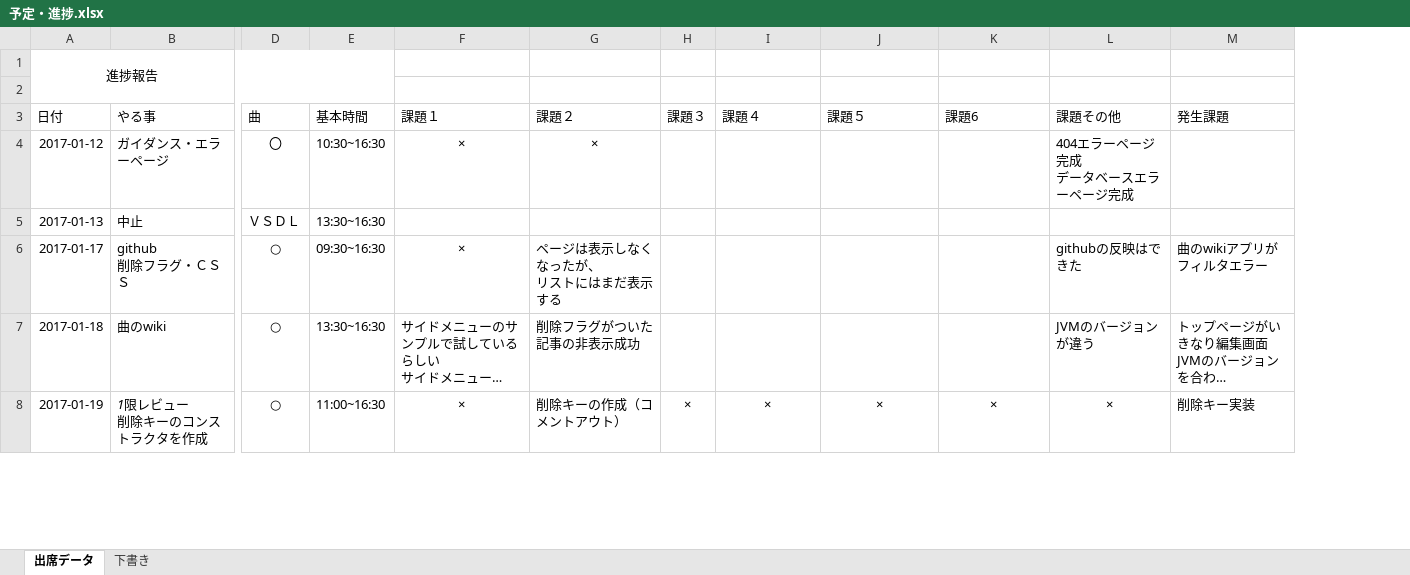
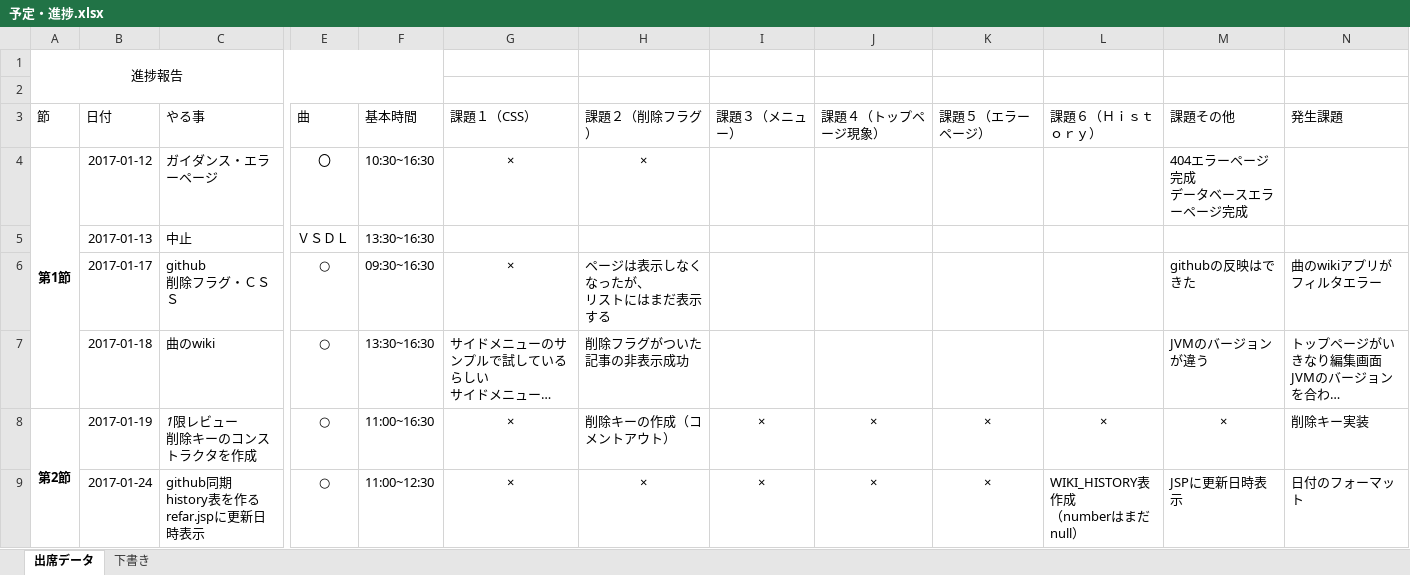
Before and after one commit to Ryutrain/wiki, an Excel workbook: 予定・進捗.xlsx, sheet 出席データ, drawn as a sheet; only a part is shown, gaps mark what is left out; long unchanged cells end in …; values as stored, in another font and other column widths than the file's, no borders; removed rows and columns are numbered as before the commit, all else as after; rows hold the shown columns only; ↵ is a line break in a cell; the diff covers the shown part only; the diff names each change by its address in the sheet, - before the commit and + after, or states it on an @@ line.

Commit message:
history/manu

```diff
--- a/予定・進捗.xlsx (sheet 出席データ)
+++ b/予定・進捗.xlsx (sheet 出席データ)
+column A (節), row 1: 進捗報告; rows 4-8: 第1節 |  |  |  | 第2節
-column H (課題３), row 8: ×
+column L (課題６（Ｈｉｓｔｏｒｙ）), row 8: ×
-row 1: 進捗報告
+row 2: (empty)
-G3: 課題１
+G3: 課題１（CSS）
-H3: 課題２
+H3: 課題２（削除フラグ）
-I3: 課題４
+I3: 課題３（メニュー）
-J3: 課題５
+J3: 課題４（トップページ現象）
-K3: 課題6
+K3: 課題５（エラーページ）
+row 9:  | 2017-01-24 | github同期 ↵ history表を作る ↵ refar.jspに更新日時表示 | ○ | 11:00~12:30 | × | × | × | × | × | WIKI_HISTORY表作成 ↵ （numberはまだnull） | JSPに更新日時表示 | 日付のフォーマット
```
Also changed, not shown: 2 added rows and 32 edited cells elsewhere in this sheet, 41 other files.
